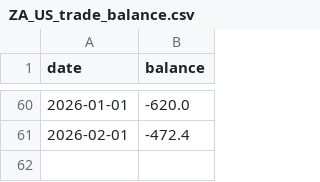
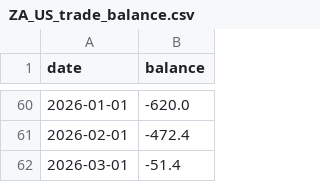
Before and after one commit to RimJur/par_project, a CSV file: ZA_US_trade_balance.csv, drawn as a sheet; only a part is shown, gaps mark what is left out; the diff names each change by its address in the sheet, - before the commit and + after, or states it on an @@ line.

```diff
--- a/ZA_US_trade_balance.csv
+++ b/ZA_US_trade_balance.csv
+row 62: 2026-03-01 | -51.4
```
Also changed, not shown: ECB_policy_rate.csv, EUR_USD.csv, 7 other files.
